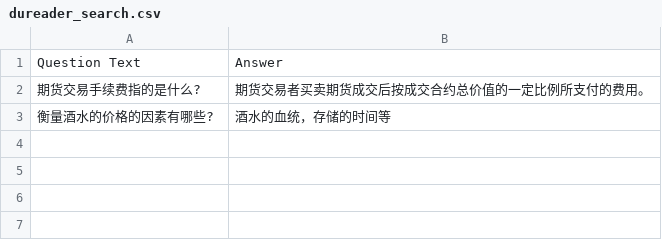
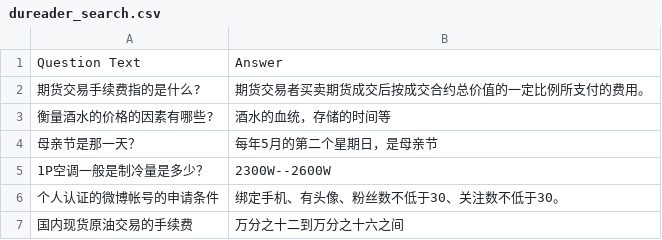
Before and after one commit to JeffUlan/PaddleNLP, a CSV file: pipelines/ui/dureader_search.csv, drawn as a sheet; the diff names each change by its address in the sheet, - before the commit and + after, or states it on an @@ line.

Commit message:
Update README.md & Add more data into csv& change UI (#3237)

```diff
--- a/pipelines/ui/dureader_search.csv
+++ b/pipelines/ui/dureader_search.csv
+row 4: 母亲节是那一天？ | 每年5月的第二个星期日，是母亲节
+row 5: 1P空调一般是制冷量是多少？ | 2300W--2600W
+row 6: 个人认证的微博帐号的申请条件 | 绑定手机、有头像、粉丝数不低于30、关注数不低于30。
+row 7: 国内现货原油交易的手续费 | 万分之十二到万分之十六之间
```
Also changed, not shown: 7 other files.
